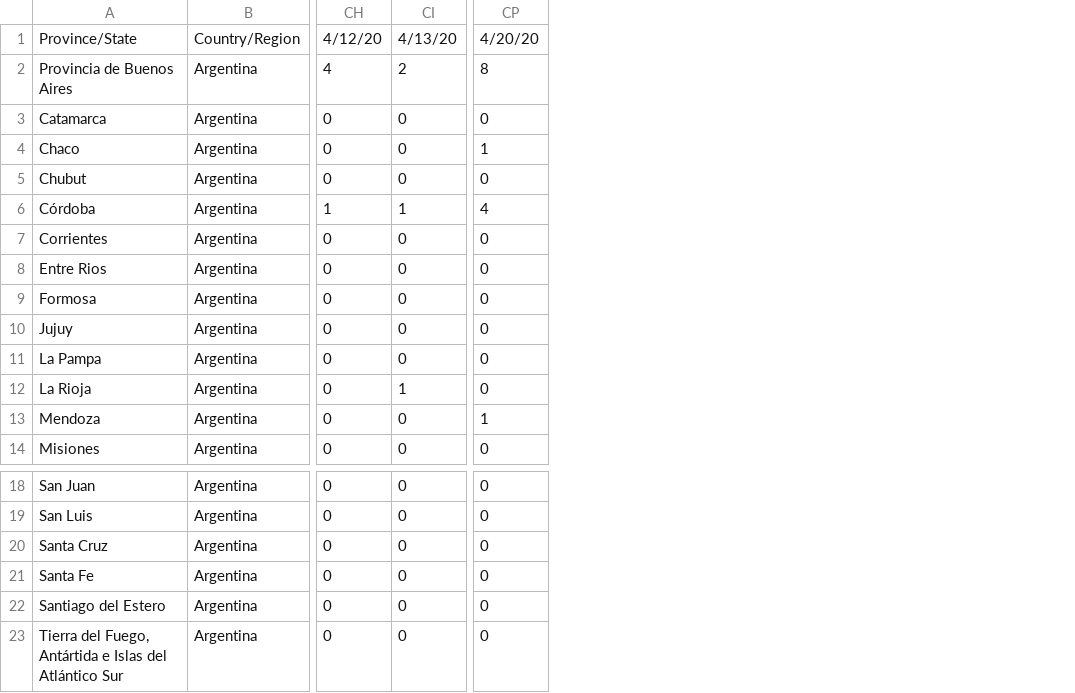
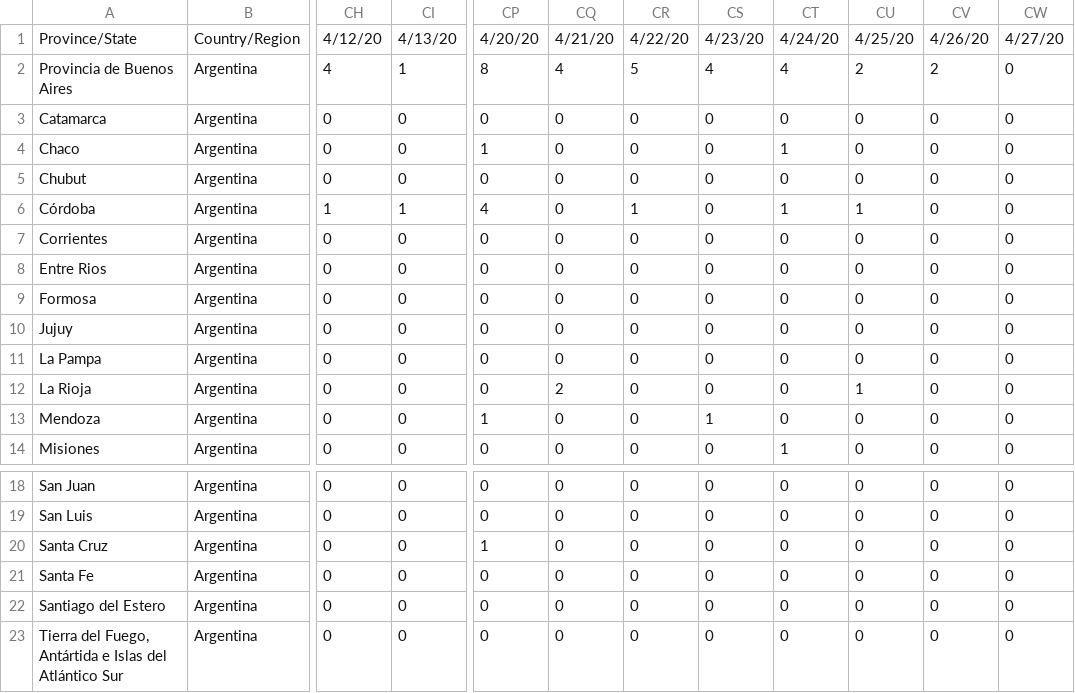
Before and after one commit to facttic/apibueno, a CSV file: app/data/time_series_deaths.csv, drawn as a sheet; only a part is shown, gaps mark what is left out; the diff names each change by its address in the sheet, - before the commit and + after, or states it on an @@ line.

Commit message:
update deaths data until 26-04

```diff
--- a/app/data/time_series_deaths.csv
+++ b/app/data/time_series_deaths.csv
+column CQ, rows 1-14: 4/21/20 | 4 | 0 | 0 | 0 | 0 | 0 | 0 | 0 | 0 | 0 | 2 | 0 | 0; rows 18-23: all 0
+column CR, rows 1-14: 4/22/20 | 5 | 0 | 0 | 0 | 1 | 0 | 0 | 0 | 0 | 0 | 0 | 0 | 0; rows 18-23: all 0
+column CS, rows 1-14: 4/23/20 | 4 | 0 | 0 | 0 | 0 | 0 | 0 | 0 | 0 | 0 | 0 | 1 | 0; rows 18-23: all 0
+column CT, rows 1-14: 4/24/20 | 4 | 0 | 1 | 0 | 1 | 0 | 0 | 0 | 0 | 0 | 0 | 0 | 1; rows 18-23: all 0
+column CU, rows 1-14: 4/25/20 | 2 | 0 | 0 | 0 | 1 | 0 | 0 | 0 | 0 | 0 | 1 | 0 | 0; rows 18-23: all 0
+column CV, rows 1-14: 4/26/20 | 2 | 0 | 0 | 0 | 0 | 0 | 0 | 0 | 0 | 0 | 0 | 0 | 0; rows 18-23: all 0
+column CW, rows 1-14: 4/27/20 | 0 | 0 | 0 | 0 | 0 | 0 | 0 | 0 | 0 | 0 | 0 | 0 | 0; rows 18-23: all 0
-CI2: 2
+CI2: 1
-CI12: 1
+CI12: 0
-CP20: 0
+CP20: 1
```
